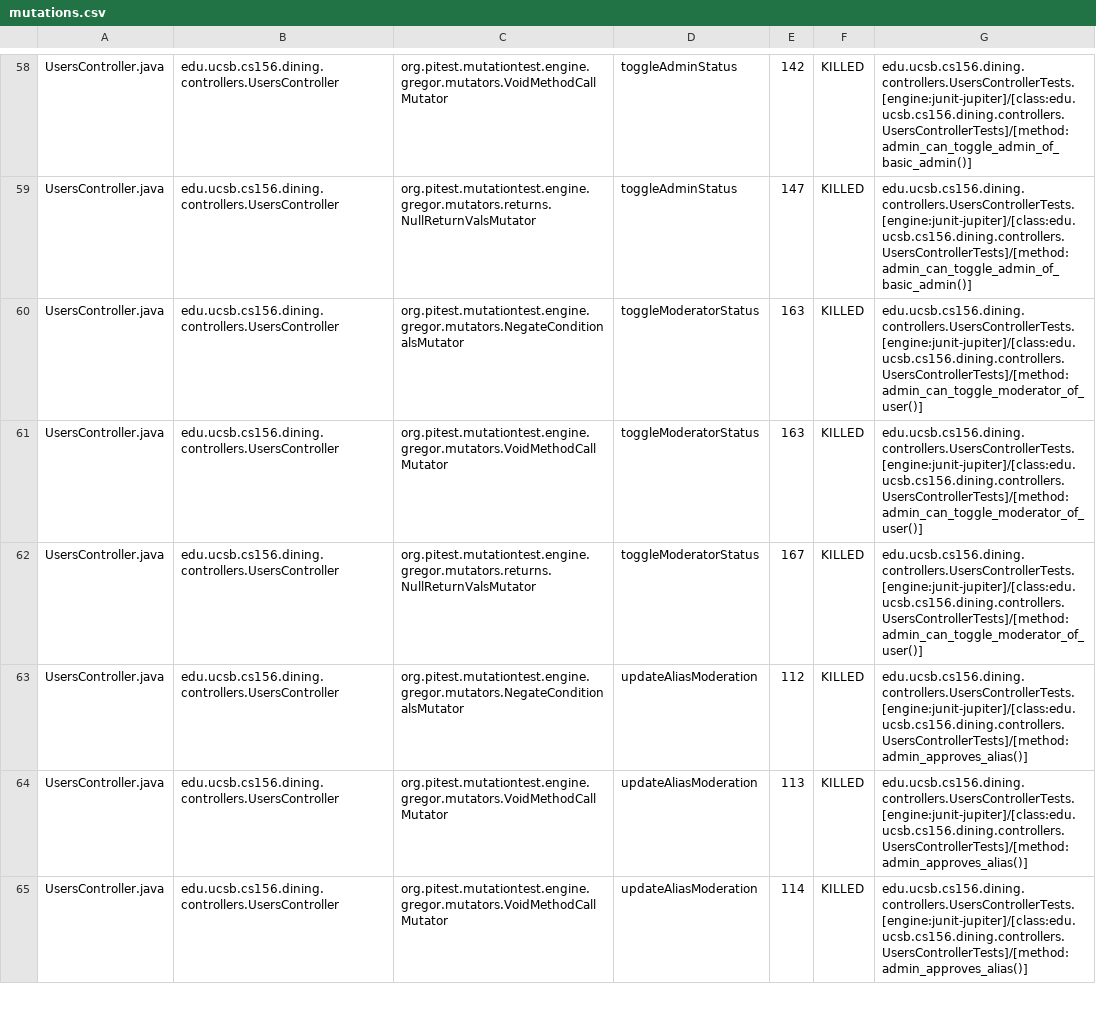
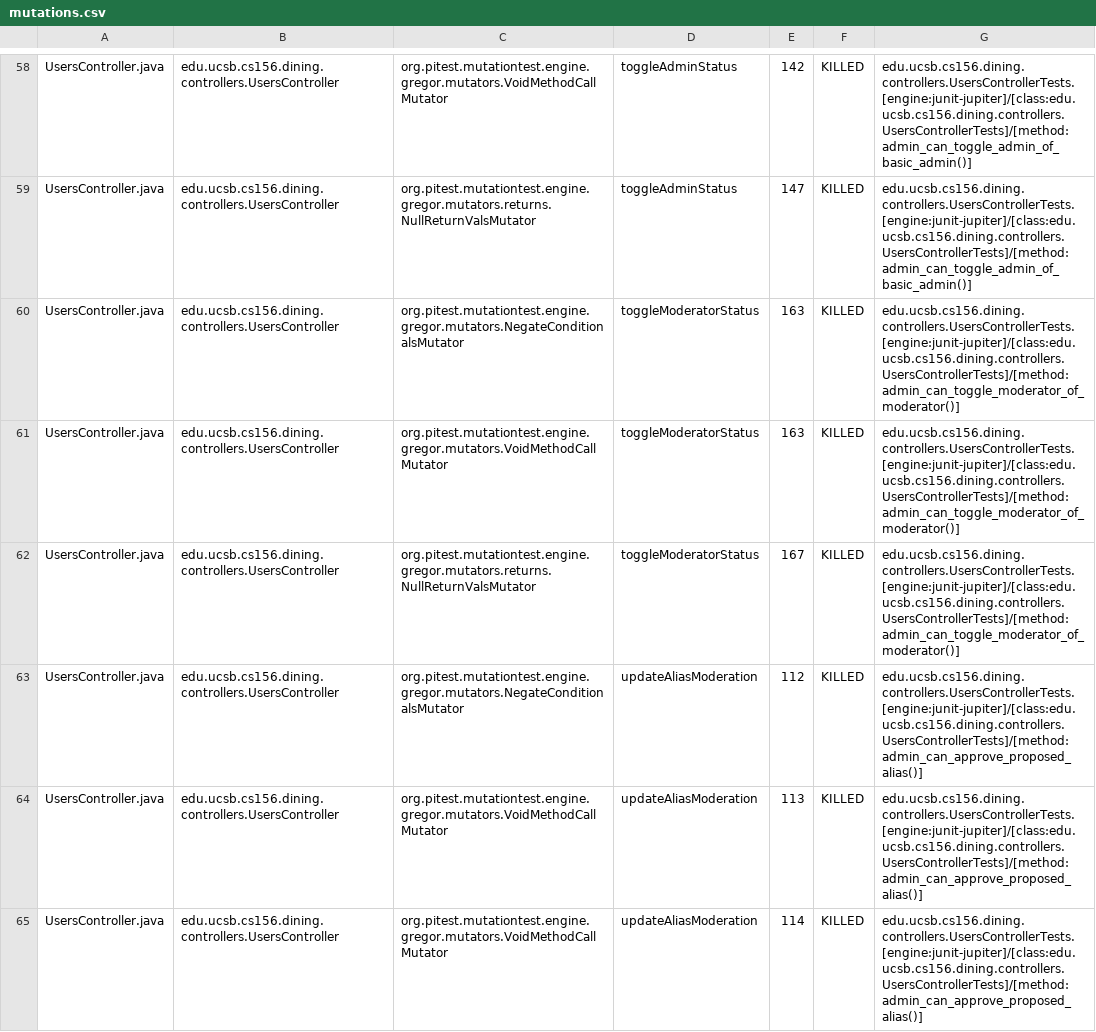
Before and after one commit to ucsb-cs156-f25/proj-dining-f25-06, a CSV file: pitest/mutations.csv, drawn as a sheet; only a part is shown, gaps mark what is left out; the diff covers the shown part only.

Commit message:
Deploying to gh-pages from @ ucsb-cs156-f25/proj-dining-f25-06@479bf8da65ed6c6fdafa88382862daa7d580b408 🚀

```diff
--- a/pitest/mutations.csv
+++ b/pitest/mutations.csv
@@ -59,7 +59,7 @@ UsersController.java,edu.ucsb.cs156.dining.controllers.UsersController,org.pites
 UsersController.java,edu.ucsb.cs156.dining.controllers.UsersController,org.pitest.mutationtest.engine.gregor.mutators.returns.NullReturnValsMutator,toggleAdminStatus,147,KILLED,edu.ucsb.cs156.dining.controllers.UsersControllerTests.[engine:junit-jupiter]/[class:edu.ucsb.cs156.dining.controllers.UsersControllerTests]/[method:admin_can_toggle_admin_of_basic_admin()]
-UsersController.java,edu.ucsb.cs156.dining.controllers.UsersController,org.pitest.mutationtest.engine.gregor.mutators.NegateConditionalsMutator,toggleModeratorStatus,163,KILLED,edu.ucsb.cs156.dining.controllers.UsersControllerTests.[engine:junit-jupiter]/[class:edu.ucsb.cs156.dining.controllers.UsersControllerTests]/[method:admin_can_toggle_moderator_of_user()]
-UsersController.java,edu.ucsb.cs156.dining.controllers.UsersController,org.pitest.mutationtest.engine.gregor.mutators.VoidMethodCallMutator,toggleModeratorStatus,163,KILLED,edu.ucsb.cs156.dining.controllers.UsersControllerTests.[engine:junit-jupiter]/[class:edu.ucsb.cs156.dining.controllers.UsersControllerTests]/[method:admin_can_toggle_moderator_of_user()]
-UsersController.java,edu.ucsb.cs156.dining.controllers.UsersController,org.pitest.mutationtest.engine.gregor.mutators.returns.NullReturnValsMutator,toggleModeratorStatus,167,KILLED,edu.ucsb.cs156.dining.controllers.UsersControllerTests.[engine:junit-jupiter]/[class:edu.ucsb.cs156.dining.controllers.UsersControllerTests]/[method:admin_can_toggle_moderator_of_user()]
-UsersController.java,edu.ucsb.cs156.dining.controllers.UsersController,org.pitest.mutationtest.engine.gregor.mutators.NegateConditionalsMutator,updateAliasModeration,112,KILLED,edu.ucsb.cs156.dining.controllers.UsersControllerTests.[engine:junit-jupiter]/[class:edu.ucsb.cs156.dining.controllers.UsersControllerTests]/[method:admin_approves_alias()]
-UsersController.java,edu.ucsb.cs156.dining.controllers.UsersController,org.pitest.mutationtest.engine.gregor.mutators.VoidMethodCallMutator,updateAliasModeration,113,KILLED,edu.ucsb.cs156.dining.controllers.UsersControllerTests.[engine:junit-jupiter]/[class:edu.ucsb.cs156.dining.controllers.UsersControllerTests]/[method:admin_approves_alias()]
-UsersController.java,edu.ucsb.cs156.dining.controllers.UsersController,org.pitest.mutationtest.engine.gregor.mutators.VoidMethodCallMutator,updateAliasModeration,114,KILLED,edu.ucsb.cs156.dining.controllers.UsersControllerTests.[engine:junit-jupiter]/[class:edu.ucsb.cs156.dining.controllers.UsersControllerTests]/[method:admin_approves_alias()]
+UsersController.java,edu.ucsb.cs156.dining.controllers.UsersController,org.pitest.mutationtest.engine.gregor.mutators.NegateConditionalsMutator,toggleModeratorStatus,163,KILLED,edu.ucsb.cs156.dining.controllers.UsersControllerTests.[engine:junit-jupiter]/[class:edu.ucsb.cs156.dining.controllers.UsersControllerTests]/[method:admin_can_toggle_moderator_of_moderator()]
+UsersController.java,edu.ucsb.cs156.dining.controllers.UsersController,org.pitest.mutationtest.engine.gregor.mutators.VoidMethodCallMutator,toggleModeratorStatus,163,KILLED,edu.ucsb.cs156.dining.controllers.UsersControllerTests.[engine:junit-jupiter]/[class:edu.ucsb.cs156.dining.controllers.UsersControllerTests]/[method:admin_can_toggle_moderator_of_moderator()]
+UsersController.java,edu.ucsb.cs156.dining.controllers.UsersController,org.pitest.mutationtest.engine.gregor.mutators.returns.NullReturnValsMutator,toggleModeratorStatus,167,KILLED,edu.ucsb.cs156.dining.controllers.UsersControllerTests.[engine:junit-jupiter]/[class:edu.ucsb.cs156.dining.controllers.UsersControllerTests]/[method:admin_can_toggle_moderator_of_moderator()]
+UsersController.java,edu.ucsb.cs156.dining.controllers.UsersController,org.pitest.mutationtest.engine.gregor.mutators.NegateConditionalsMutator,updateAliasModeration,112,KILLED,edu.ucsb.cs156.dining.controllers.UsersControllerTests.[engine:junit-jupiter]/[class:edu.ucsb.cs156.dining.controllers.UsersControllerTests]/[method:admin_can_approve_proposed_alias()]
+UsersController.java,edu.ucsb.cs156.dining.controllers.UsersController,org.pitest.mutationtest.engine.gregor.mutators.VoidMethodCallMutator,updateAliasModeration,113,KILLED,edu.ucsb.cs156.dining.controllers.UsersControllerTests.[engine:junit-jupiter]/[class:edu.ucsb.cs156.dining.controllers.UsersControllerTests]/[method:admin_can_approve_proposed_alias()]
+UsersController.java,edu.ucsb.cs156.dining.controllers.UsersController,org.pitest.mutationtest.engine.gregor.mutators.VoidMethodCallMutator,updateAliasModeration,114,KILLED,edu.ucsb.cs156.dining.controllers.UsersControllerTests.[engine:junit-jupiter]/[class:edu.ucsb.cs156.dining.controllers.UsersControllerTests]/[method:admin_can_approve_proposed_alias()]
```
Also changed, not shown: 1 added row, 1 removed row and 15 edited cells elsewhere in this file, 17 other files.
